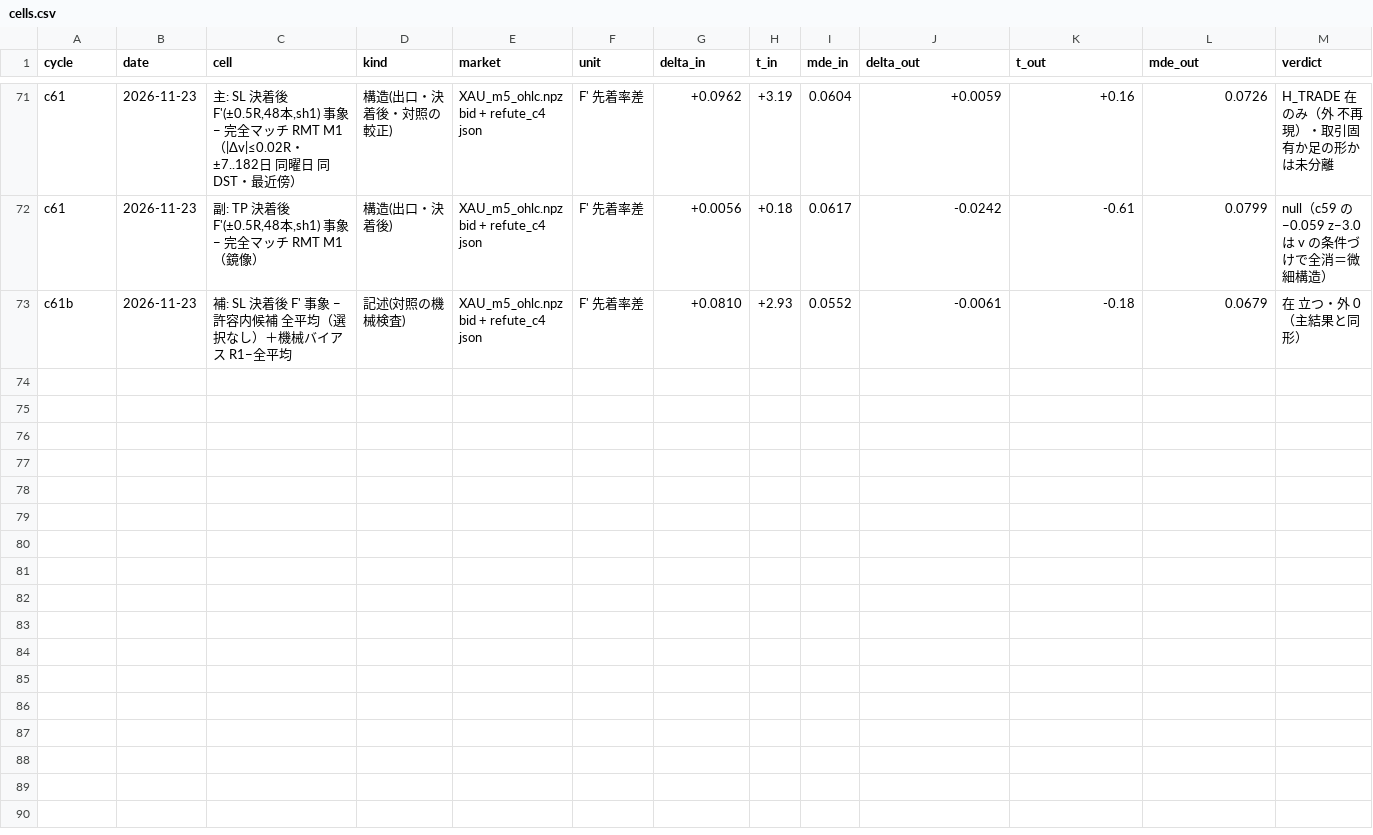
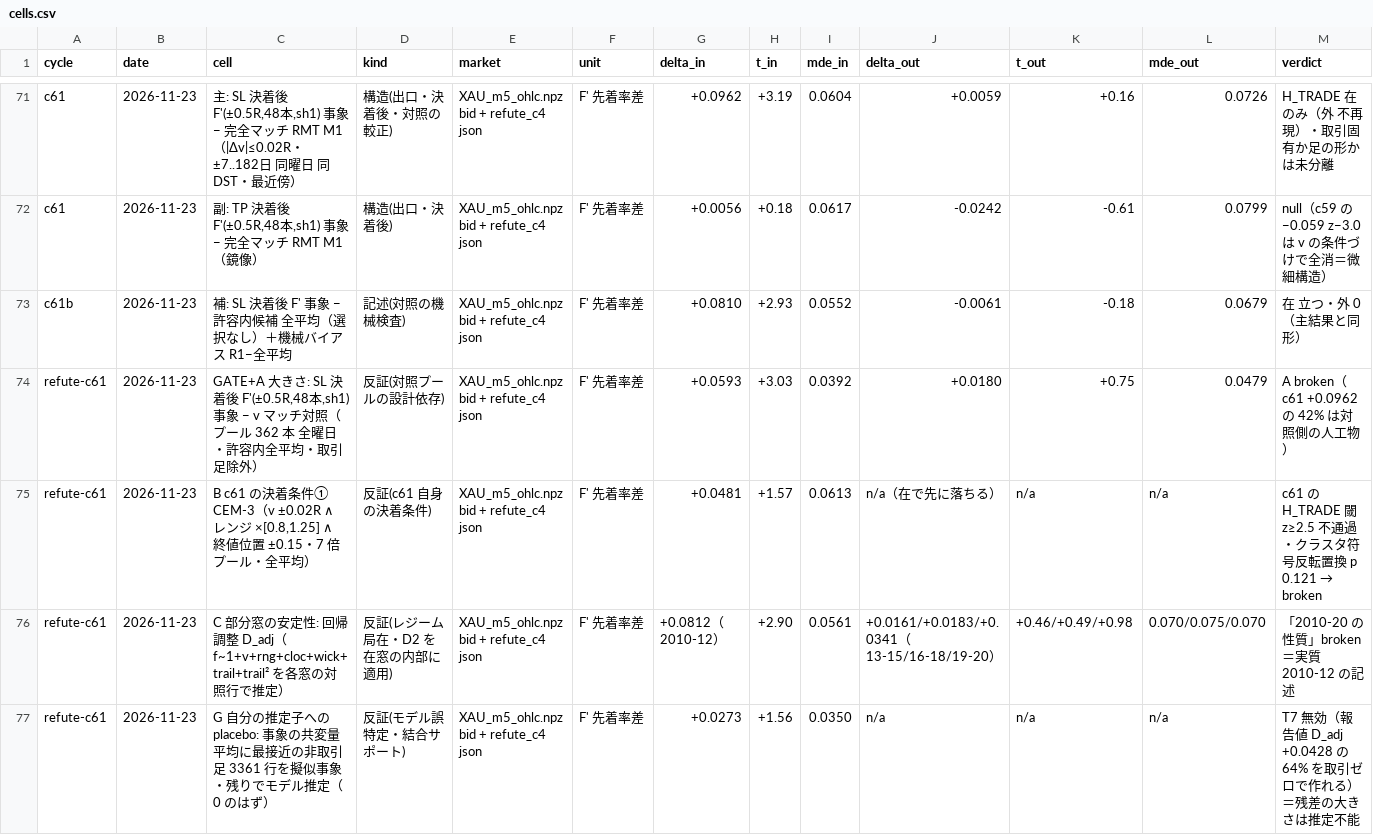
Before and after one commit to ke99089631-dev/aurel-memory-private-, a CSV file: projects/discretionary/live/AUREL_RESEARCH/data/cells.csv, drawn as a sheet; only a part is shown, gaps mark what is left out; rows hold the shown columns only; the diff names each change by its address in the sheet, - before the commit and + after, or states it on an @@ line.

Commit message:
auto: AUREL sync 2026-11-23 16:07:22

```diff
--- a/projects/discretionary/live/AUREL_RESEARCH/data/cells.csv
+++ b/projects/discretionary/live/AUREL_RESEARCH/data/cells.csv
+row 74: refute-c61 | 2026-11-23 | GATE+A 大きさ: SL 決着後 F'(±0.5R,48本,sh1) 事象 − v マッチ対照（プール 362 本 全曜日・許容内全平均・取引足除外） | 反証(対照プールの設計依存) | XAU_m5_ohlc.npz bid + refute_c4 json | F' 先着率差 | +0.0593 | +3.03 | 0.0392 | +0.0180 | +0.75 | 0.0479 | A broken（c61 +0.0962 の 42% は対照側の人工物）
+row 75: refute-c61 | 2026-11-23 | B c61 の決着条件① CEM-3（v ±0.02R ∧ レンジ ×[0.8,1.25] ∧ 終値位置 ±0.15・7 倍プール・全平均） | 反証(c61 自身の決着条件) | XAU_m5_ohlc.npz bid + refute_c4 json | F' 先着率差 | +0.0481 | +1.57 | 0.0613 | n/a（在で先に落ちる） | n/a | n/a | c61 の H_TRADE 閾 z≥2.5 不通過・クラスタ符号反転置換 p 0.121 → broken
+row 76: refute-c61 | 2026-11-23 | C 部分窓の安定性: 回帰調整 D_adj（f~1+v+rng+cloc+wick+trail+trail² を各窓の対照行で推定） | 反証(レジーム局在・D2 を在窓の内部に適用) | XAU_m5_ohlc.npz bid + refute_c4 json | F' 先着率差 | +0.0812（2010-12） | +2.90 | 0.0561 | +0.0161/+0.0183/+0.0341（13-15/16-18/19-20） | +0.46/+0.49/+0.98 | 0.070/0.075/0.070 | 「2010-20 の性質」broken＝実質 2010-12 の記述
+row 77: refute-c61 | 2026-11-23 | G 自分の推定子への placebo: 事象の共変量平均に最接近の非取引足 3361 行を擬似事象・残りでモデル推定（0 のはず） | 反証(モデル誤特定・結合サポート) | XAU_m5_ohlc.npz bid + refute_c4 json | F' 先着率差 | +0.0273 | +1.56 | 0.0350 | n/a | n/a | n/a | T7 無効（報告値 D_adj +0.0428 の 64% を取引ゼロで作れる）＝残差の大きさは推定不能
```
Also changed, not shown: 14 other files.
